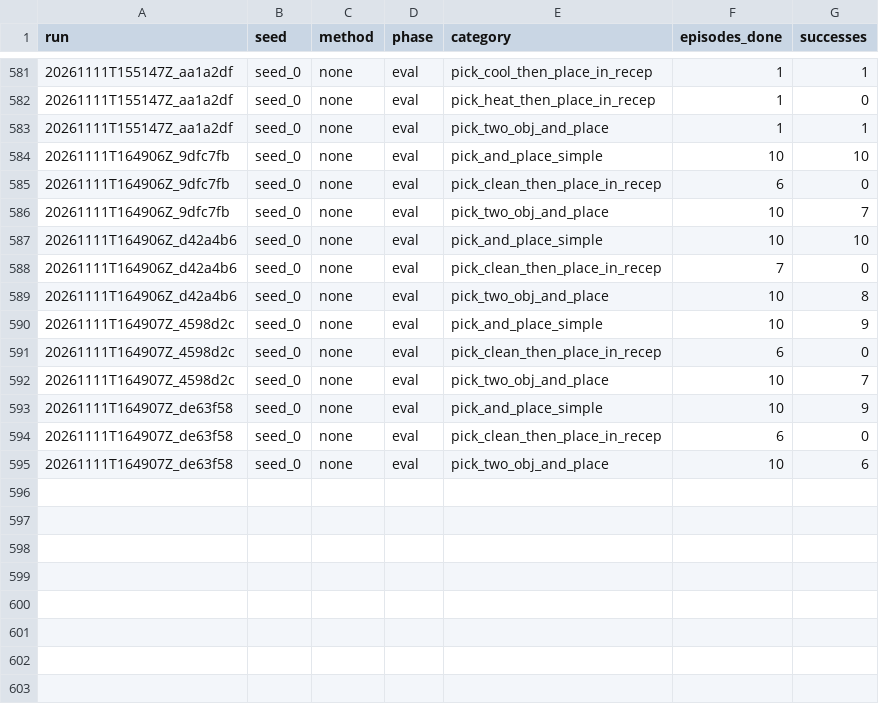
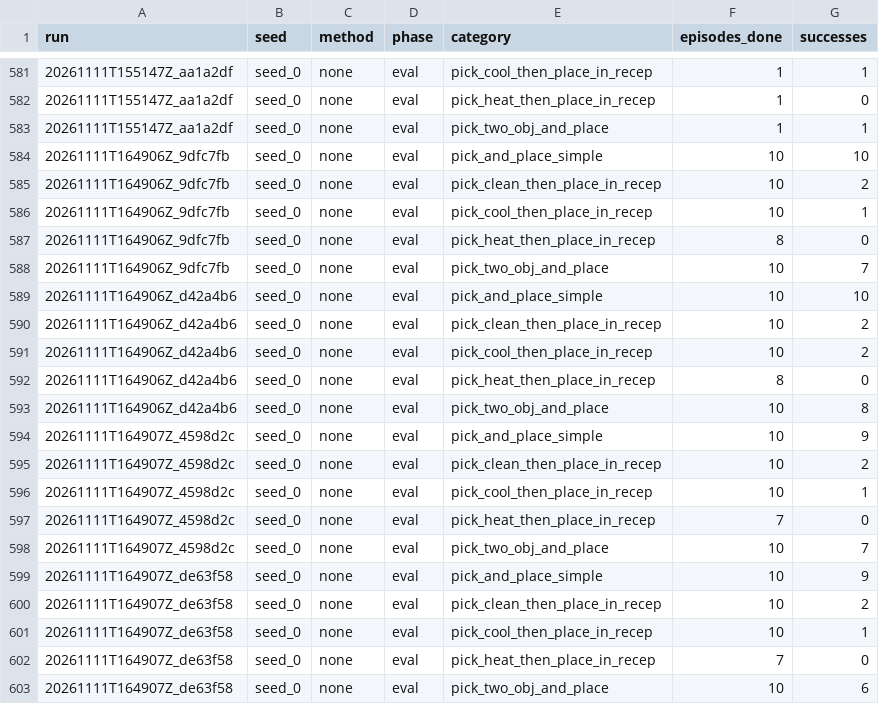
Before and after one commit to Vedant2100/evo-mem-bench, a CSV file: reports/bender/partial_progress.csv, drawn as a sheet; only a part is shown, gaps mark what is left out.

Commit message:
bender results update 2026-11-11 09:24

```diff
--- a/reports/bender/partial_progress.csv
+++ b/reports/bender/partial_progress.csv
@@ -584,12 +584,20 @@ run,seed,method,phase,category,episodes_done,successes
 20261111T164906Z_9dfc7fb,seed_0,none,eval,pick_and_place_simple,10,10
-20261111T164906Z_9dfc7fb,seed_0,none,eval,pick_clean_then_place_in_recep,6,0
+20261111T164906Z_9dfc7fb,seed_0,none,eval,pick_clean_then_place_in_recep,10,2
+20261111T164906Z_9dfc7fb,seed_0,none,eval,pick_cool_then_place_in_recep,10,1
+20261111T164906Z_9dfc7fb,seed_0,none,eval,pick_heat_then_place_in_recep,8,0
 20261111T164906Z_9dfc7fb,seed_0,none,eval,pick_two_obj_and_place,10,7
 20261111T164906Z_d42a4b6,seed_0,none,eval,pick_and_place_simple,10,10
-20261111T164906Z_d42a4b6,seed_0,none,eval,pick_clean_then_place_in_recep,7,0
+20261111T164906Z_d42a4b6,seed_0,none,eval,pick_clean_then_place_in_recep,10,2
+20261111T164906Z_d42a4b6,seed_0,none,eval,pick_cool_then_place_in_recep,10,2
+20261111T164906Z_d42a4b6,seed_0,none,eval,pick_heat_then_place_in_recep,8,0
 20261111T164906Z_d42a4b6,seed_0,none,eval,pick_two_obj_and_place,10,8
 20261111T164907Z_4598d2c,seed_0,none,eval,pick_and_place_simple,10,9
-20261111T164907Z_4598d2c,seed_0,none,eval,pick_clean_then_place_in_recep,6,0
+20261111T164907Z_4598d2c,seed_0,none,eval,pick_clean_then_place_in_recep,10,2
+20261111T164907Z_4598d2c,seed_0,none,eval,pick_cool_then_place_in_recep,10,1
+20261111T164907Z_4598d2c,seed_0,none,eval,pick_heat_then_place_in_recep,7,0
 20261111T164907Z_4598d2c,seed_0,none,eval,pick_two_obj_and_place,10,7
 20261111T164907Z_de63f58,seed_0,none,eval,pick_and_place_simple,10,9
-20261111T164907Z_de63f58,seed_0,none,eval,pick_clean_then_place_in_recep,6,0
+20261111T164907Z_de63f58,seed_0,none,eval,pick_clean_then_place_in_recep,10,2
+20261111T164907Z_de63f58,seed_0,none,eval,pick_cool_then_place_in_recep,10,1
+20261111T164907Z_de63f58,seed_0,none,eval,pick_heat_then_place_in_recep,7,0
 20261111T164907Z_de63f58,seed_0,none,eval,pick_two_obj_and_place,10,6
```
